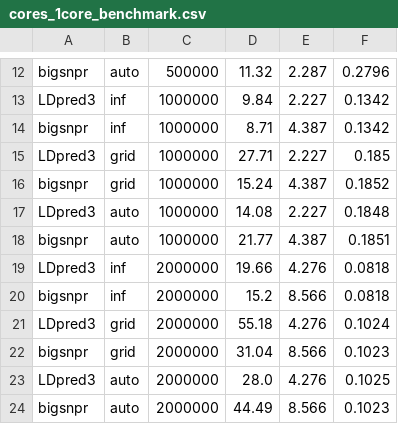
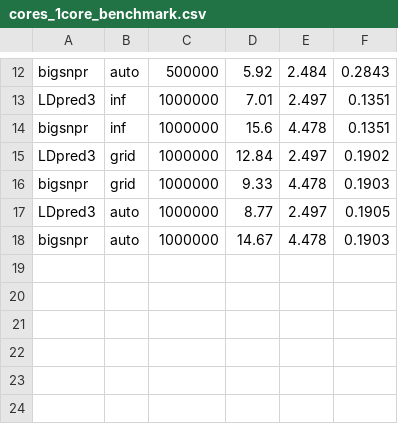
Before and after one commit to bvilhjal/ldpred3, a CSV file: benchmarks/cores_1core_benchmark.csv, drawn as a sheet; only a part is shown, gaps mark what is left out; the diff covers the shown part only; the diff names each change by its address in the sheet, - before the commit and + after, or states it on an @@ line.

```diff
--- a/benchmarks/cores_1core_benchmark.csv
+++ b/benchmarks/cores_1core_benchmark.csv
-D12: 11.32
+D12: 5.92
-E12: 2.287
+E12: 2.484
-F12: 0.2796
+F12: 0.2843
-D13: 9.84
+D13: 7.01
-E13: 2.227
+E13: 2.497
-F13:F14: 0.1342
+F13:F14: 0.1351
-D14: 8.71
+D14: 15.6
-E14: 4.387
+E14: 4.478
-D15: 27.71
+D15: 12.84
-E15: 2.227
+E15: 2.497
-F15: 0.185
+F15: 0.1902
-D16: 15.24
+D16: 9.33
-E16: 4.387
+E16: 4.478
-F16: 0.1852
+F16: 0.1903
-D17: 14.08
+D17: 8.77
-E17: 2.227
+E17: 2.497
-F17: 0.1848
+F17: 0.1905
-D18: 21.77
+D18: 14.67
-E18: 4.387
+E18: 4.478
-F18: 0.1851
+F18: 0.1903
-row 19: LDpred3 | inf | 2000000 | 19.66 | 4.276 | 0.0818
-row 20: bigsnpr | inf | 2000000 | 15.2 | 8.566 | 0.0818
-row 21: LDpred3 | grid | 2000000 | 55.18 | 4.276 | 0.1024
-row 22: bigsnpr | grid | 2000000 | 31.04 | 8.566 | 0.1023
-row 23: LDpred3 | auto | 2000000 | 28.0 | 4.276 | 0.1025
-row 24: bigsnpr | auto | 2000000 | 44.49 | 8.566 | 0.1023
```
Also changed, not shown: 33 edited cells elsewhere in this file, benchmarks/methods_arch_benchmark.csv, 13 other files.
